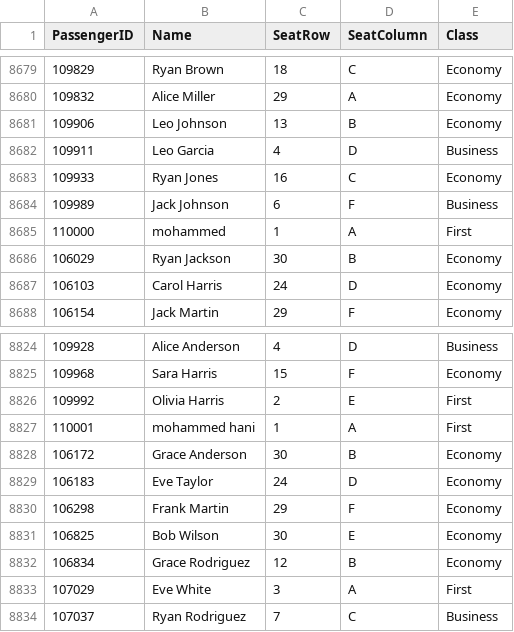
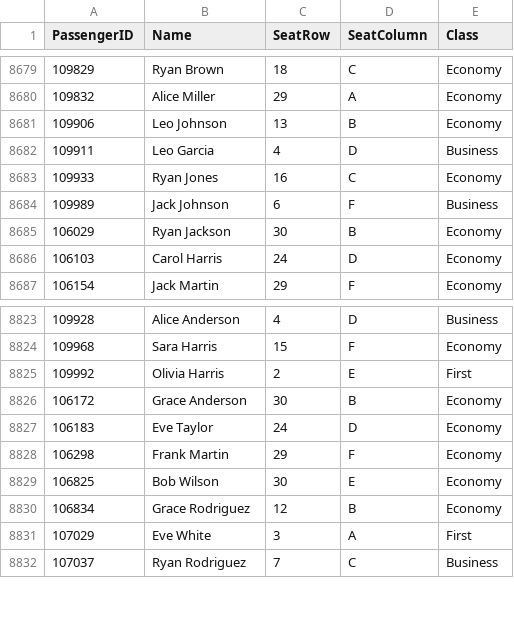
Before and after one commit to ayman20-py/Assignment-Data-Structure, a CSV file: Dataset/flight_passenger_data.csv, drawn as a sheet; only a part is shown, gaps mark what is left out; the diff names each change by its address in the sheet, - before the commit and + after, or states it on an @@ line.

```diff
--- a/Dataset/flight_passenger_data.csv
+++ b/Dataset/flight_passenger_data.csv
-row 8685: 110000 | mohammed | 1 | A | First
-row 8827: 110001 | mohammed hani | 1 | A | First
```
Also changed, not shown: 2 other files.
